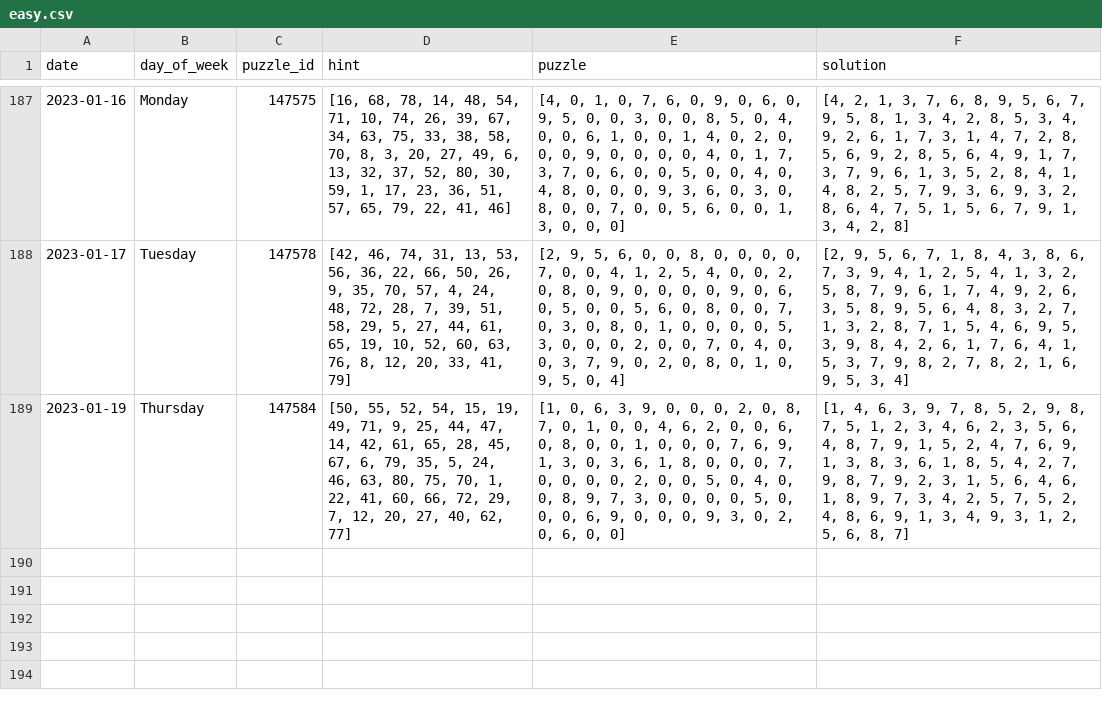
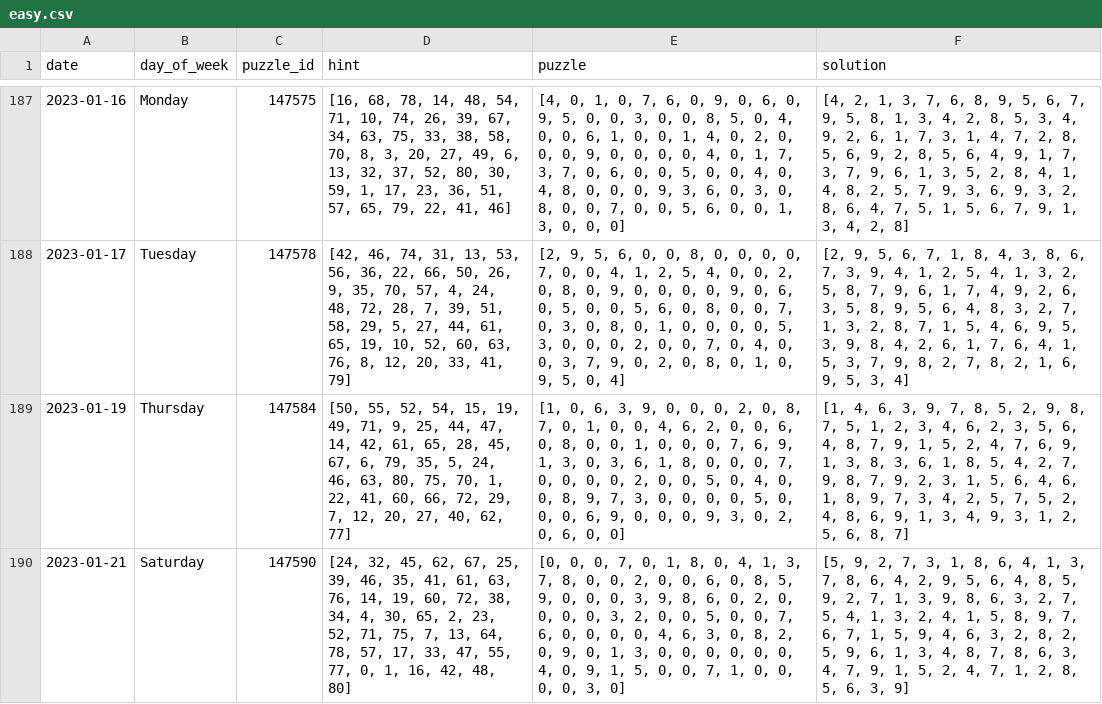
Before and after one commit to vivrao9/nyt-sudoku, a CSV file: data-collection/easy.csv, drawn as a sheet; only a part is shown, gaps mark what is left out; the diff names each change by its address in the sheet, - before the commit and + after, or states it on an @@ line.

```diff
--- a/data-collection/easy.csv
+++ b/data-collection/easy.csv
+row 190: 2023-01-21 | Saturday | 147590 | [24, 32, 45, 62, 67, 25, 39, 46, 35, 41, 61, 63, 76, 14, 19, 60, 72, 38, 34, 4, 30, 65, 2, 23, 52, 71, 75, 7, 13, 64, 78, 57, 17, 33, 47, 55, 77, 0, 1, 16, 42, 48, 80] | [0, 0, 0, 7, 0, 1, 8, 0, 4, 1, 3, 7, 8, 0, 0, 2, 0, 0, 6, 0, 8, 5, 9, 0, 0, 0, 3, 9, 8, 6, 0, 2, 0, 0, 0, 0, 3, 2, 0, 0, 5, 0, 0, 7, 6, 0, 0, 0, 0, 4, 6, 3, 0, 8, 2, 0, 9, 0, 1, 3, 0, 0, 0, 0, 0, 0, 4, 0, 9, 1, 5, 0, 0, 7, 1, 0, 0, 0, 0, 3, 0] | [5, 9, 2, 7, 3, 1, 8, 6, 4, 1, 3, 7, 8, 6, 4, 2, 9, 5, 6, 4, 8, 5, 9, 2, 7, 1, 3, 9, 8, 6, 3, 2, 7, 5, 4, 1, 3, 2, 4, 1, 5, 8, 9, 7, 6, 7, 1, 5, 9, 4, 6, 3, 2, 8, 2, 5, 9, 6, 1, 3, 4, 8, 7, 8, 6, 3, 4, 7, 9, 1, 5, 2, 4, 7, 1, 2, 8, 5, 6, 3, 9]
```
Also changed, not shown: data-collection/hard.csv, data-collection/medium.csv, 1 other file.
